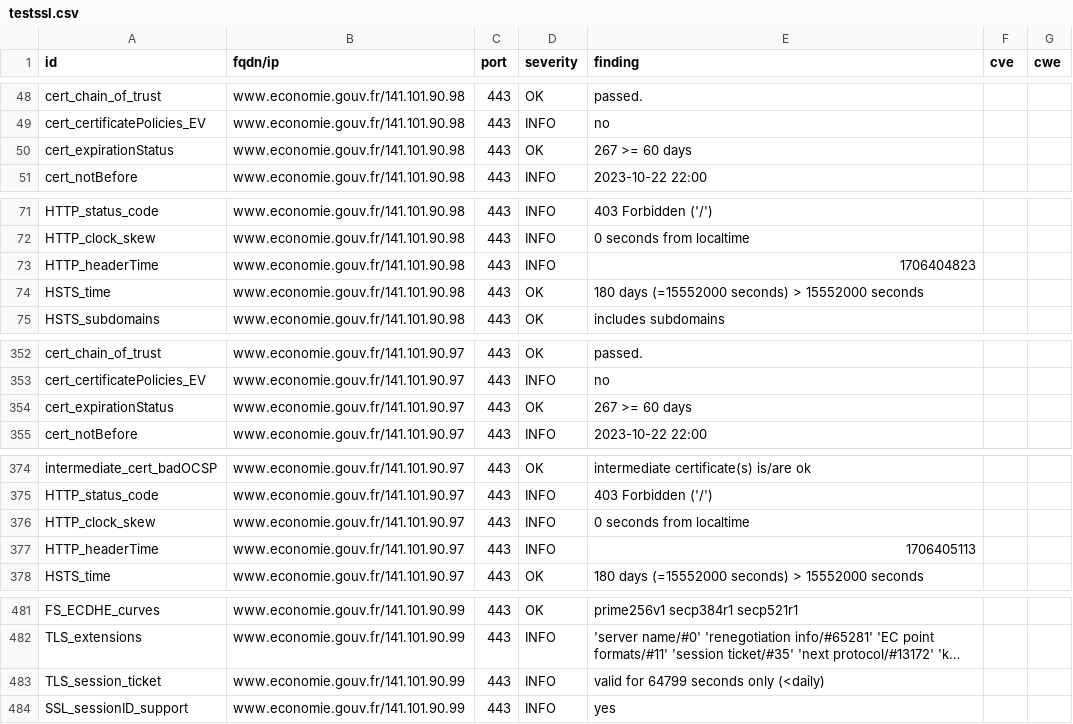
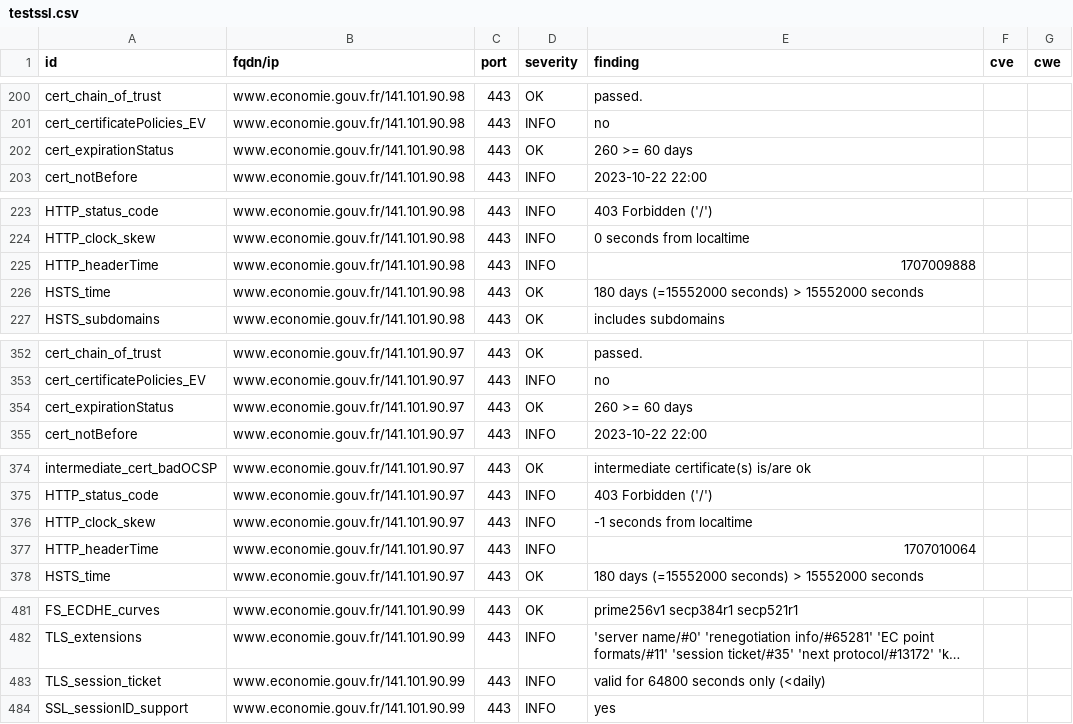
Before and after one commit to mactimebatn/dashloard, a CSV file: results/aHR0cHM6Ly93d3cuZWNvbm9taWUuZ291di5mcg==/testssl.csv, drawn as a sheet; only a part is shown, gaps mark what is left out; long unchanged cells end in …; addresses are those after the commit; the diff covers the shown part only; the diff names each change by its address in the sheet, - before the commit and + after, or states it on an @@ line.

```diff
--- a/results/aHR0cHM6Ly93d3cuZWNvbm9taWUuZ291di5mcg==/testssl.csv
+++ b/results/aHR0cHM6Ly93d3cuZWNvbm9taWUuZ291di5mcg==/testssl.csv
-E202 (finding): 267 >= 60 days
+E202 (finding): 260 >= 60 days
-E225 (finding): 1706404823
+E225 (finding): 1707009888
-E354 (finding): 267 >= 60 days
+E354 (finding): 260 >= 60 days
-E376 (finding): 0 seconds from localtime
+E376 (finding): -1 seconds from localtime
-E377 (finding): 1706405113
+E377 (finding): 1707010064
-E483 (finding): valid for 64799 seconds only (<daily)
+E483 (finding): valid for 64800 seconds only (<daily)
```
Also changed, not shown: 2 added rows, 2 removed rows, 150 moved rows and 2 edited cells elsewhere in this file, 14 other files.
